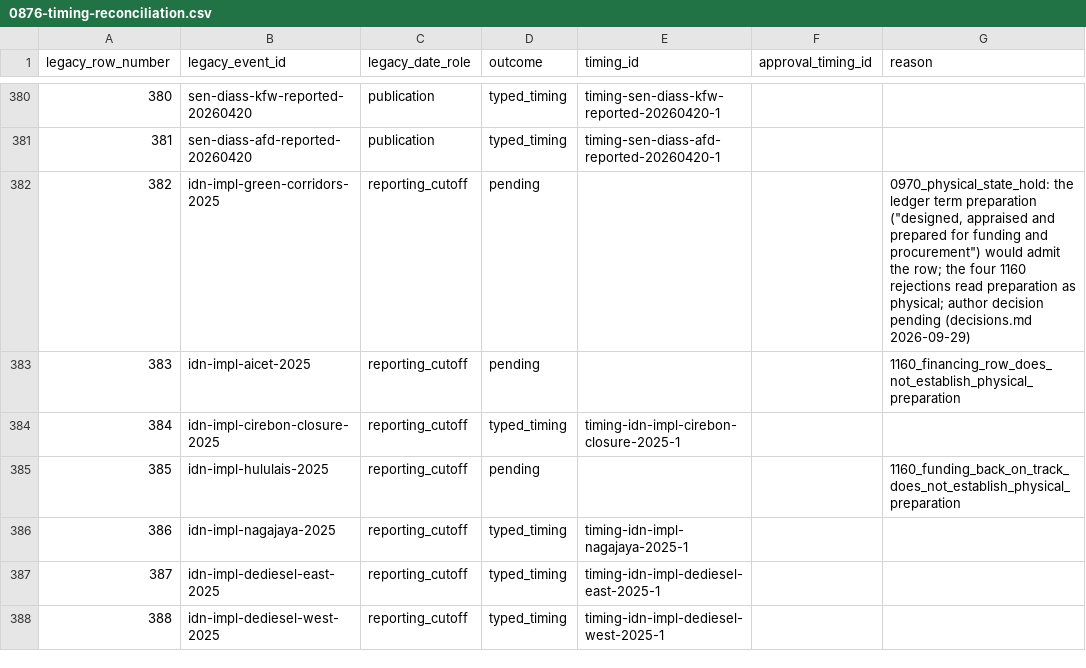
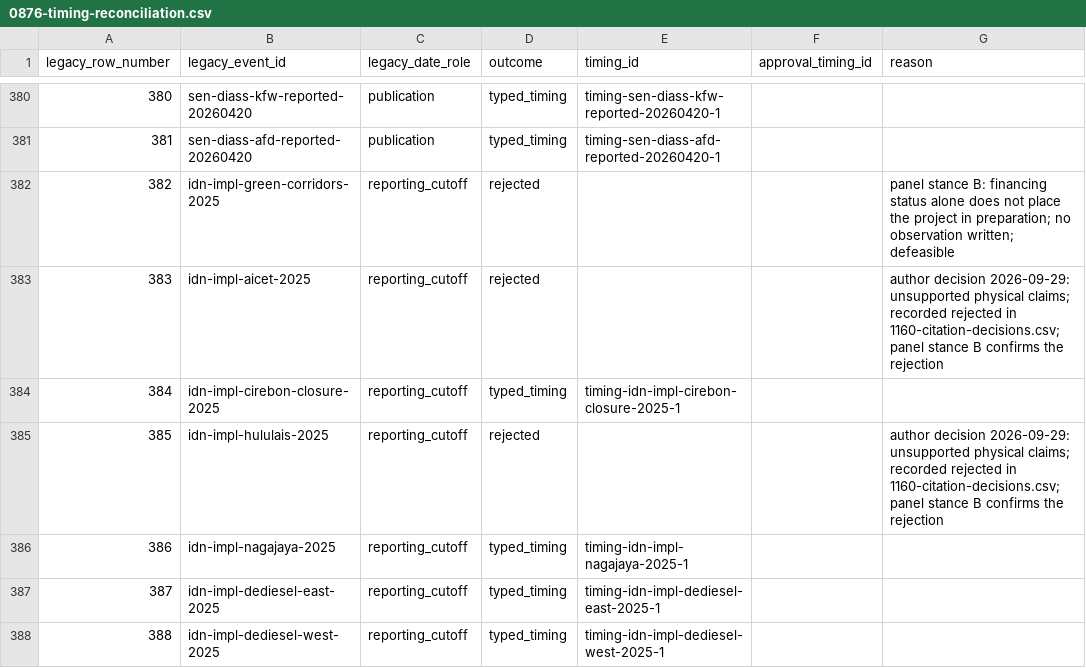
Before and after one commit to MinhHaDuong/climate-finance-het, a CSV file: data/jetp/migration/0876-timing-reconciliation.csv, drawn as a sheet; only a part is shown, gaps mark what is left out; the diff covers the shown part only.

```diff
--- a/data/jetp/migration/0876-timing-reconciliation.csv
+++ b/data/jetp/migration/0876-timing-reconciliation.csv
@@ -381,6 +381,6 @@ legacy_row_number,legacy_event_id,legacy_date_role,outcome,timing_id,approval_ti
 381,sen-diass-afd-reported-20260420,publication,typed_timing,timing-sen-diass-afd-reported-20260420-1,,
-382,idn-impl-green-corridors-2025,reporting_cutoff,pending,,,"0970_physical_state_hold: the ledger term preparation (""designed, appraised and prepared for funding and procurement"") would admit the row; the four 1160 rejections read preparation as physical; author decision pending (decisions.md 2026-09-29)"
-383,idn-impl-aicet-2025,reporting_cutoff,pending,,,1160_financing_row_does_not_establish_physical_preparation
+382,idn-impl-green-corridors-2025,reporting_cutoff,rejected,,,panel stance B: financing status alone does not place the project in preparation; no observation written; defeasible
+383,idn-impl-aicet-2025,reporting_cutoff,rejected,,,author decision 2026-09-29: unsupported physical claims; recorded rejected in 1160-citation-decisions.csv; panel stance B confirms the rejection
 384,idn-impl-cirebon-closure-2025,reporting_cutoff,typed_timing,timing-idn-impl-cirebon-closure-2025-1,,
-385,idn-impl-hululais-2025,reporting_cutoff,pending,,,1160_funding_back_on_track_does_not_establish_physical_preparation
+385,idn-impl-hululais-2025,reporting_cutoff,rejected,,,author decision 2026-09-29: unsupported physical claims; recorded rejected in 1160-citation-decisions.csv; panel stance B confirms the rejection
 386,idn-impl-nagajaya-2025,reporting_cutoff,typed_timing,timing-idn-impl-nagajaya-2025-1,,
```
Also changed, not shown: 26 edited cells elsewhere in this file, data/jetp/migration/1160-citation-decisions.csv, data/jetp/observations.d/IDN-2026-11.csv, 5 other files.
